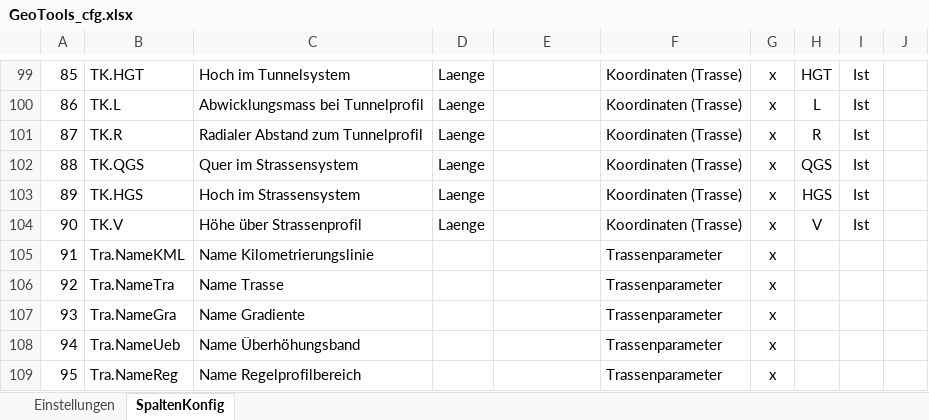
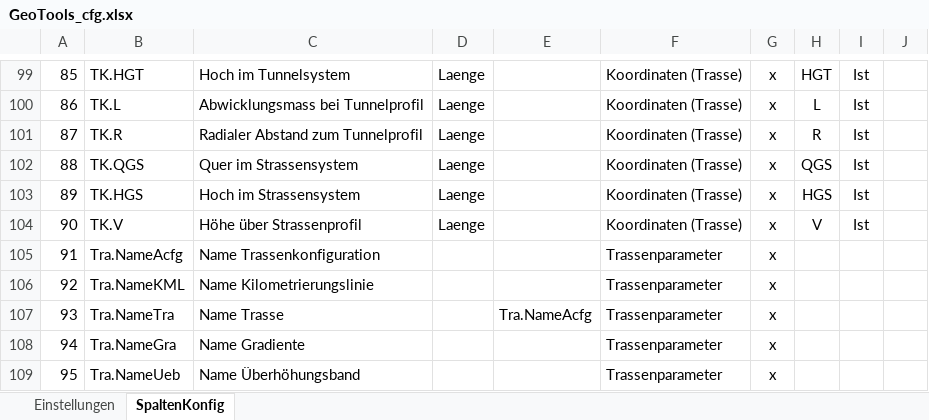
Before and after one commit to rschwenn/Rstyx.VBA.Excel.GeoTools, an Excel workbook: bin/GeoTools_cfg.xlsx, sheet SpaltenKonfig, drawn as a sheet; only a part is shown, gaps mark what is left out; the shorter side is filled out with more unchanged rows; values as stored, in another font and other column widths than the file's, no borders; charts and pictures not drawn; addresses are those after the commit; the diff names each change by its address in the sheet, - before the commit and + after, or states it on an @@ line.

Commit message:
CimpTrassenkoo und Konfig: Neues Feld "Tra.NameAcfg" für iGeo-TK

```diff
--- a/bin/GeoTools_cfg.xlsx (sheet SpaltenKonfig)
+++ b/bin/GeoTools_cfg.xlsx (sheet SpaltenKonfig)
+row 105: 91 | Tra.NameAcfg | Name Trassenkonfiguration |  |  | Trassenparameter | x
@@ column A renumbered from row 106 down @@
-E107: (empty)
+E107: Tra.NameAcfg
```
Also changed, not shown: 2 other files.
